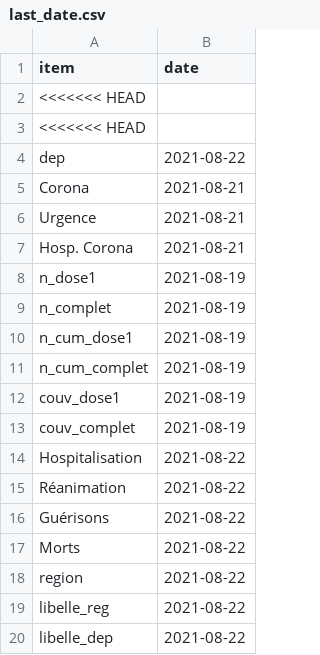
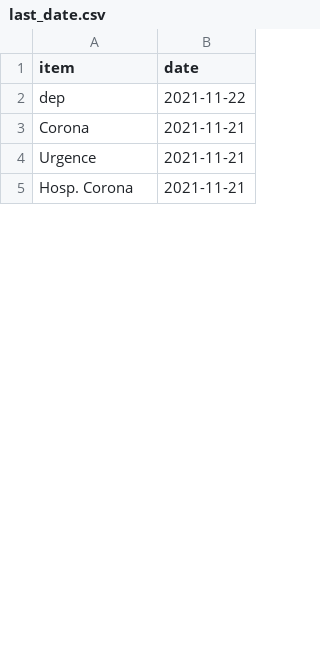
Before and after one commit to e-coucou/Rugby, a CSV file: html/data/last_date.csv, drawn as a sheet; only a part is shown; the diff covers the shown part only.

Commit message:
data

```diff
--- a/html/data/last_date.csv
+++ b/html/data/last_date.csv
@@ -1,20 +1,5 @@
 item,date
-<<<<<<< HEAD
-<<<<<<< HEAD
-dep,2021-08-22
-Corona,2021-08-21
-Urgence,2021-08-21
-Hosp. Corona,2021-08-21
-n_dose1,2021-08-19
-n_complet,2021-08-19
-n_cum_dose1,2021-08-19
-n_cum_complet,2021-08-19
-couv_dose1,2021-08-19
-couv_complet,2021-08-19
-Hospitalisation,2021-08-22
-Réanimation,2021-08-22
-Guérisons,2021-08-22
-Morts,2021-08-22
-region,2021-08-22
-libelle_reg,2021-08-22
-libelle_dep,2021-08-22
+dep,2021-11-22
+Corona,2021-11-21
+Urgence,2021-11-21
+Hosp. Corona,2021-11-21
```
Also changed, not shown: 59 removed rows and 30 edited cells elsewhere in this file, html/data/h_date.csv, html/data/h_date_100.csv, 4 other files.
